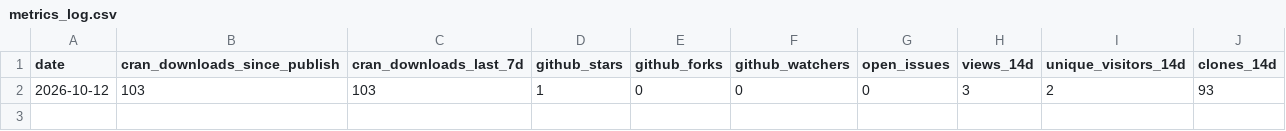
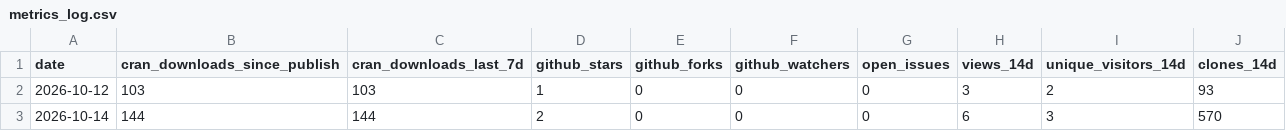
Before and after one commit to tejas4patel/dragon-farm, a CSV file: scripts/metrics_log.csv, drawn as a sheet; the diff names each change by its address in the sheet, - before the commit and + after, or states it on an @@ line.

```diff
--- a/scripts/metrics_log.csv
+++ b/scripts/metrics_log.csv
+row 3: 2026-10-14 | 144 | 144 | 2 | 0 | 0 | 0 | 6 | 3 | 570
```
